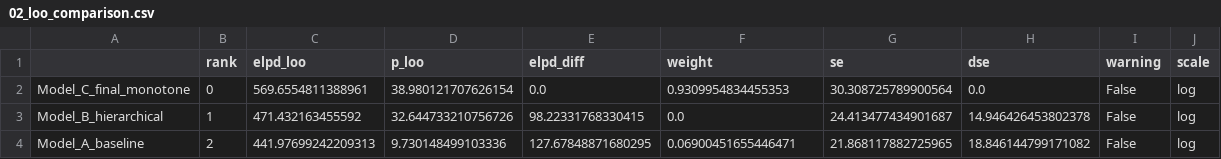
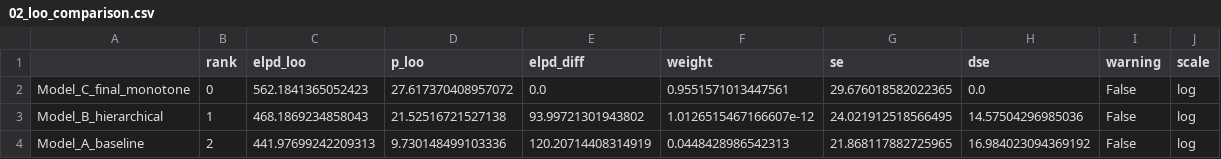
Before and after one commit to dakshini01/ProdFusion, a CSV file: models/02_loo_comparison.csv, drawn as a sheet.

Commit message:
Add Bayesian model posteriors, 02 comparison CSV, and output figures

```diff
--- a/models/02_loo_comparison.csv
+++ b/models/02_loo_comparison.csv
@@ -1,4 +1,4 @@
 ,rank,elpd_loo,p_loo,elpd_diff,weight,se,dse,warning,scale
-Model_C_final_monotone,0,569.6554811388961,38.980121707626154,0.0,0.9309954834455353,30.308725789900564,0.0,False,log
-Model_B_hierarchical,1,471.432163455592,32.644733210756726,98.22331768330415,0.0,24.413477434901687,14.946426453802378,False,log
-Model_A_baseline,2,441.97699242209313,9.730148499103336,127.67848871680295,0.06900451655446471,21.868117882725965,18.846144799171082,False,log
+Model_C_final_monotone,0,562.1841365052423,27.617370408957072,0.0,0.9551571013447561,29.676018582022365,0.0,False,log
+Model_B_hierarchical,1,468.1869234858043,21.52516721527138,93.99721301943802,1.0126515467166607e-12,24.021912518566495,14.57504296985036,False,log
+Model_A_baseline,2,441.97699242209313,9.730148499103336,120.20714408314919,0.0448428986542313,21.868117882725965,16.984023094369192,False,log
```
Also changed, not shown: 14 other files.
